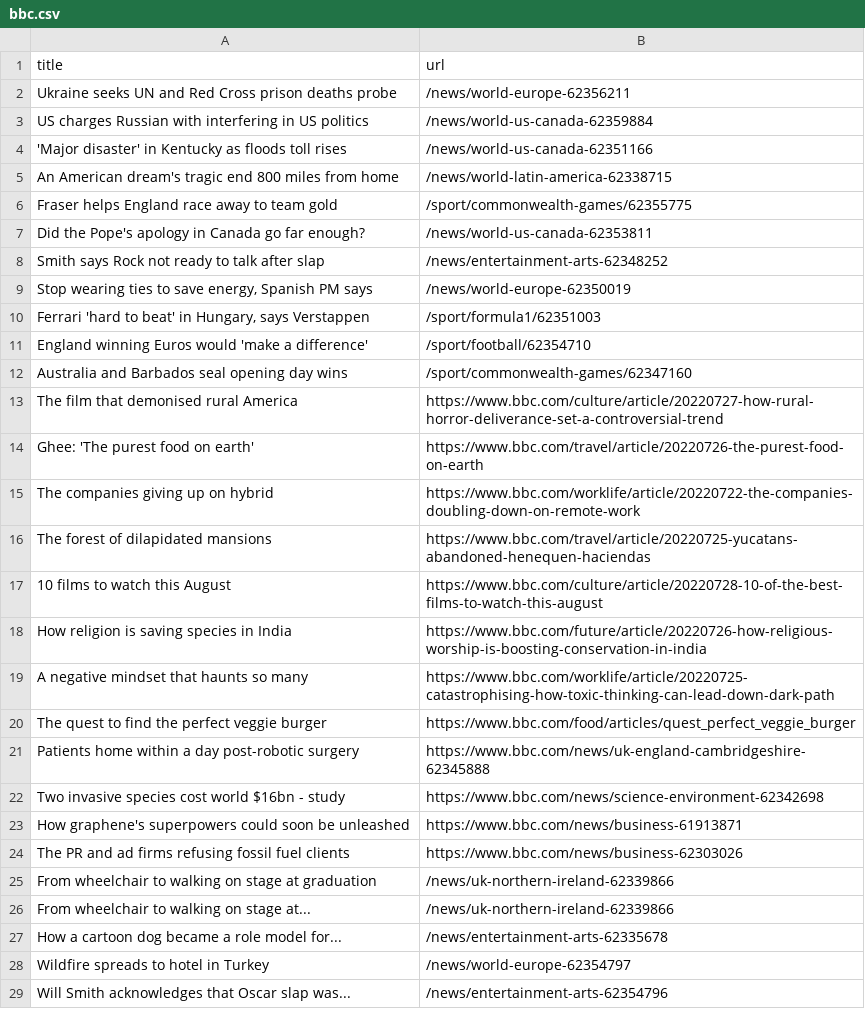
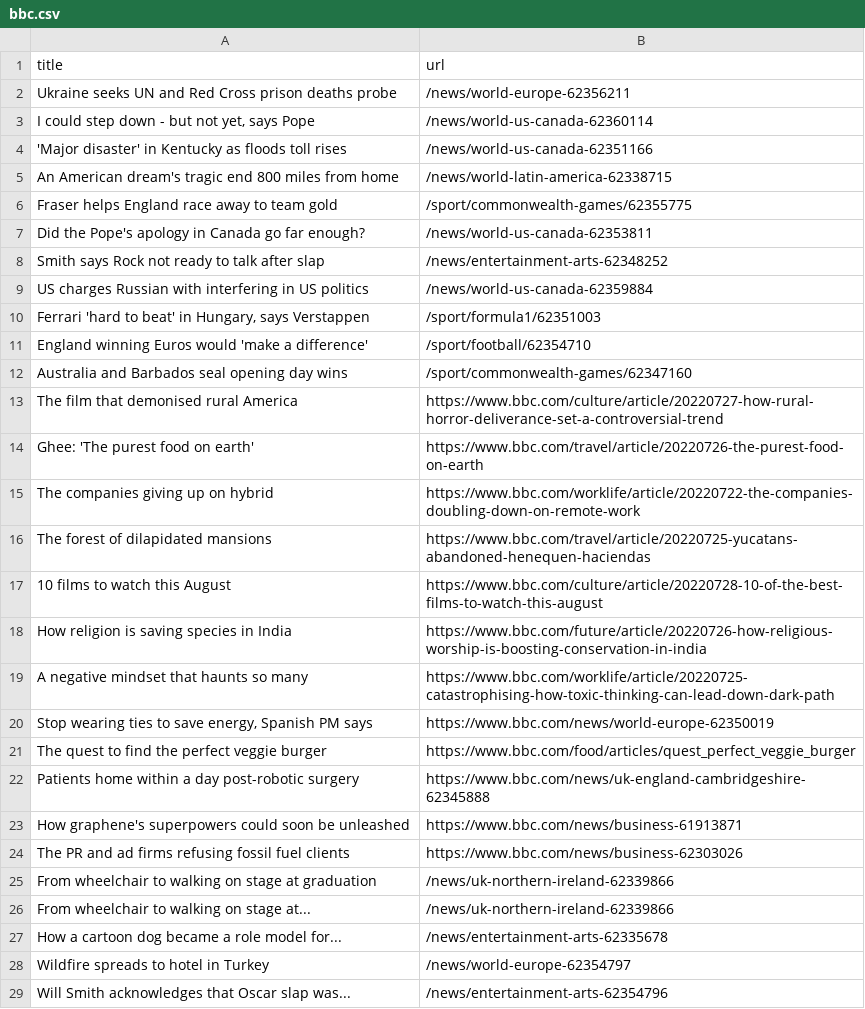
Before and after one commit to ErichBuergler/automatic-scraper-bbc, a CSV file: bbc.csv, drawn as a sheet; only a part is shown.

```diff
--- a/bbc.csv
+++ b/bbc.csv
@@ -2,3 +2,3 @@ title,url
 Ukraine seeks UN and Red Cross prison deaths probe,/news/world-europe-62356211
-US charges Russian with interfering in US politics,/news/world-us-canada-62359884
+"I could step down - but not yet, says Pope",/news/world-us-canada-62360114
 'Major disaster' in Kentucky as floods toll rises,/news/world-us-canada-62351166
@@ -8,3 +8,3 @@ Did the Pope's apology in Canada go far enough?,/news/world-us-canada-62353811
 Smith says Rock not ready to talk after slap,/news/entertainment-arts-62348252
-"Stop wearing ties to save energy, Spanish PM says",/news/world-europe-62350019
+US charges Russian with interfering in US politics,/news/world-us-canada-62359884
 "Ferrari 'hard to beat' in Hungary, says Verstappen",/sport/formula1/62351003
@@ -19,5 +19,5 @@ How religion is saving species in India,https://www.bbc.com/future/article/20220
 A negative mindset that haunts so many,https://www.bbc.com/worklife/article/20220725-catastrophising-how-toxic-thinking-can-lead-down-dark-path
+"Stop wearing ties to save energy, Spanish PM says",https://www.bbc.com/news/world-europe-62350019
 The quest to find the perfect veggie burger,https://www.bbc.com/food/articles/quest_perfect_veggie_burger
 Patients home within a day post-robotic surgery,https://www.bbc.com/news/uk-england-cambridgeshire-62345888
-Two invasive species cost world $16bn - study,https://www.bbc.com/news/science-environment-62342698
 How graphene's superpowers could soon be unleashed,https://www.bbc.com/news/business-61913871
```
